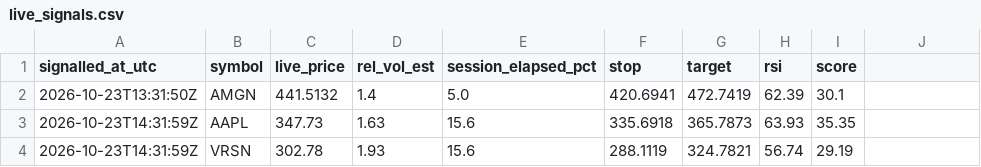
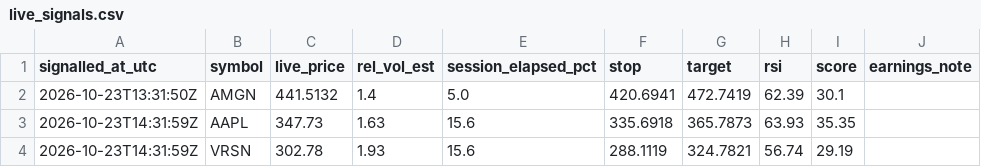
Before and after one commit to kadrisaf/kadrisaf, a CSV file: track_record/live_signals.csv, drawn as a sheet; only a part is shown; the diff names each change by its address in the sheet, - before the commit and + after, or states it on an @@ line.

```diff
--- a/track_record/live_signals.csv
+++ b/track_record/live_signals.csv
-J1: (empty)
+J1: earnings_note
```
Also changed, not shown: 4 other files.
